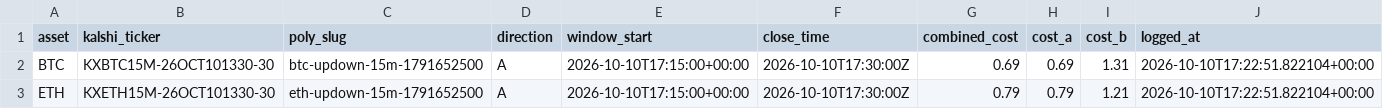
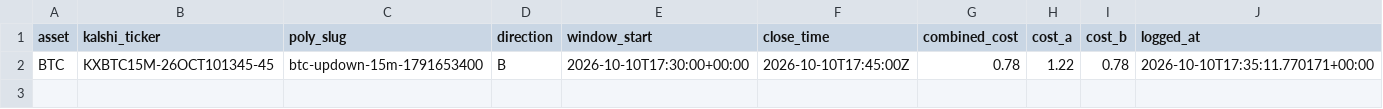
Before and after one commit to Prinxe-crypto/reference-gap-bot-v2, a CSV file: open_positions.csv, drawn as a sheet.

```diff
--- a/open_positions.csv
+++ b/open_positions.csv
@@ -1,3 +1,2 @@
 asset,kalshi_ticker,poly_slug,direction,window_start,close_time,combined_cost,cost_a,cost_b,logged_at
-BTC,KXBTC15M-26OCT101330-30,btc-updown-15m-1791652500,A,2026-10-10T17:15:00+00:00,2026-10-10T17:30:00Z,0.69,0.69,1.31,2026-10-10T17:22:51.822104+00:00
-ETH,KXETH15M-26OCT101330-30,eth-updown-15m-1791652500,A,2026-10-10T17:15:00+00:00,2026-10-10T17:30:00Z,0.79,0.79,1.21,2026-10-10T17:22:51.822104+00:00
+BTC,KXBTC15M-26OCT101345-45,btc-updown-15m-1791653400,B,2026-10-10T17:30:00+00:00,2026-10-10T17:45:00Z,0.78,1.22,0.78,2026-10-10T17:35:11.770171+00:00
```
Also changed, not shown: closed_positions.csv.
